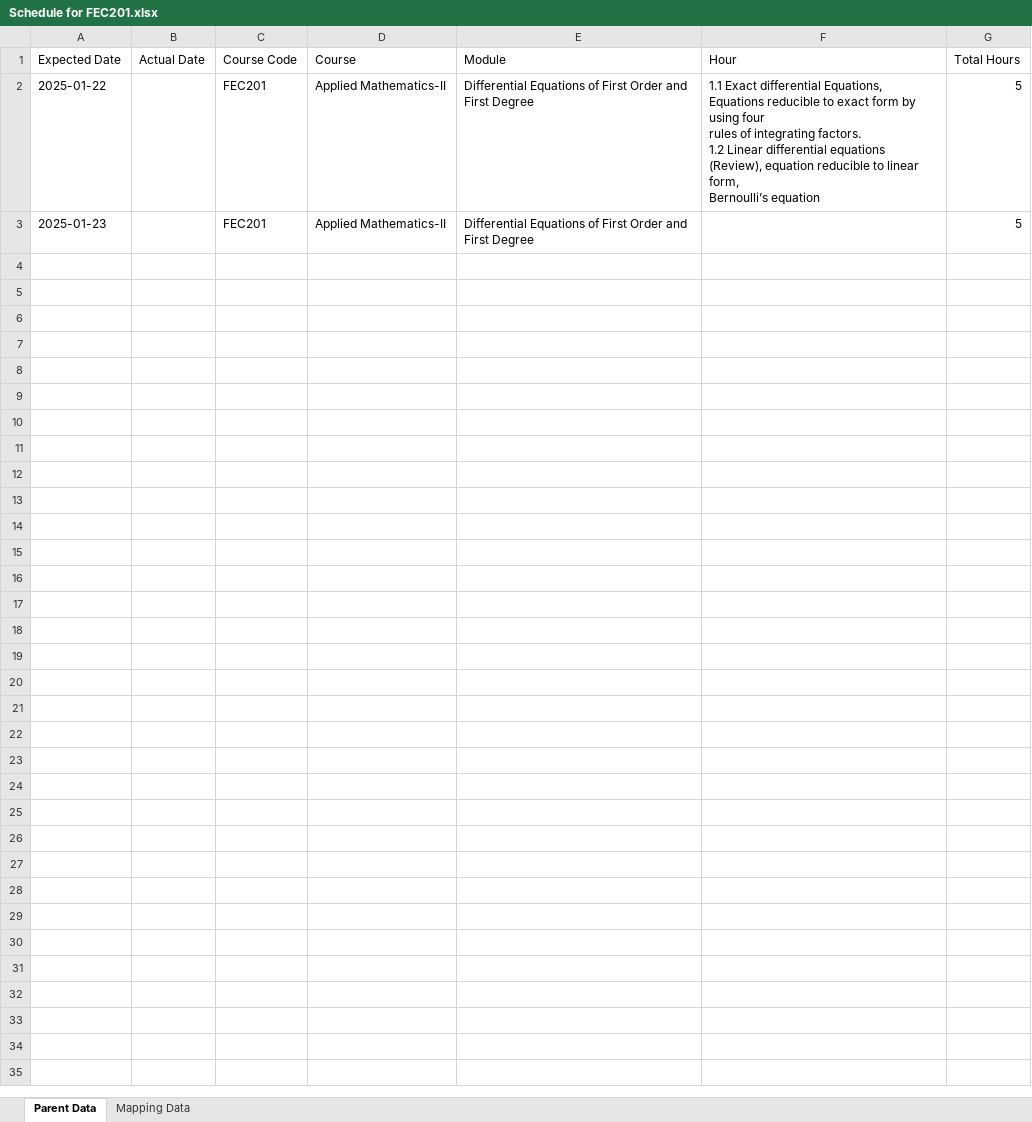
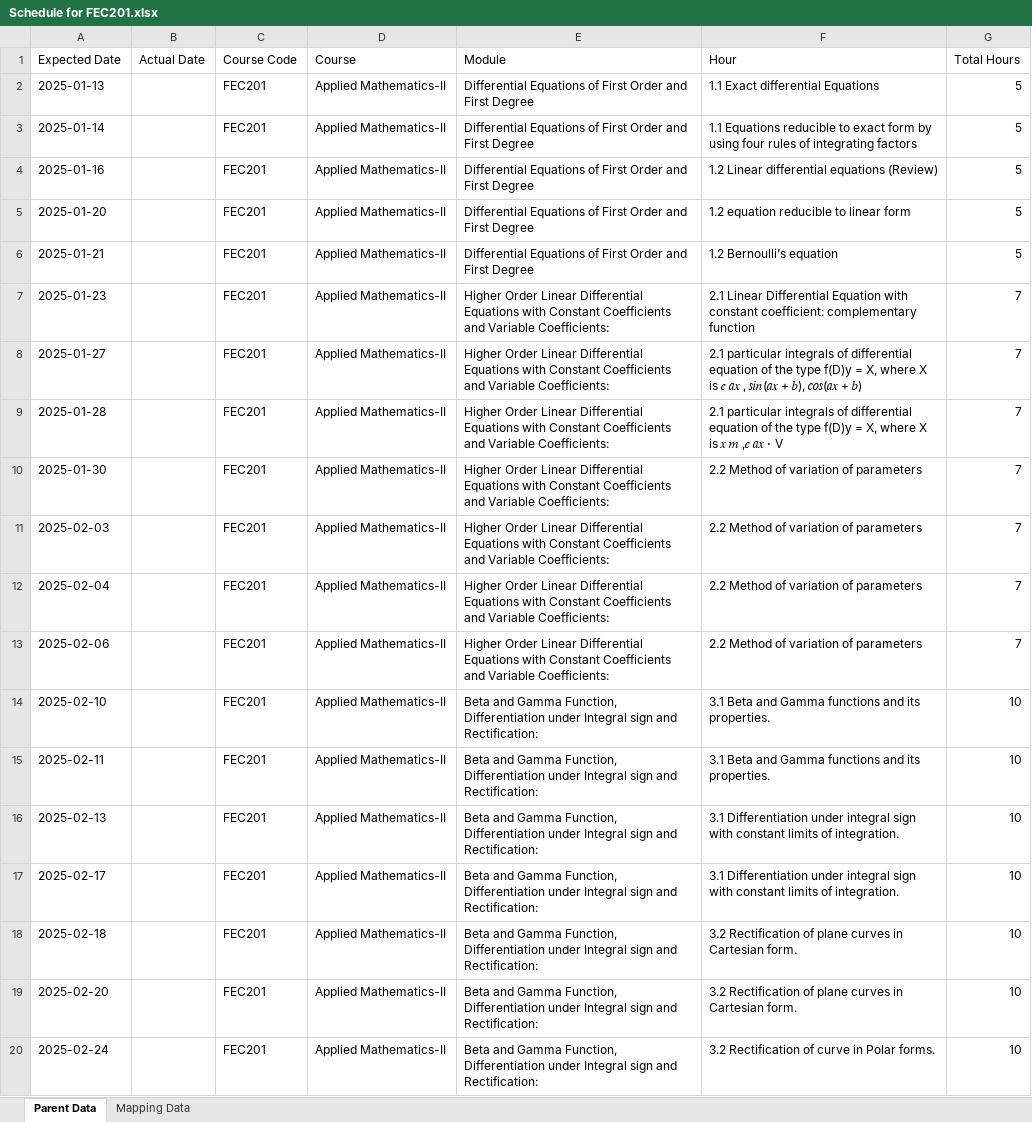
Before and after one commit to arnav-iwnl/CourseSessionPlan, an Excel workbook: scripts/Schedule for FEC201.xlsx, sheet Parent Data, drawn as a sheet; only a part is shown; values as stored, in another font and other column widths than the file's, no borders; addresses are those after the commit; ↵ is a line break in a cell; the diff covers the shown part only; the diff names each change by its address in the sheet, - before the commit and + after, or states it on an @@ line.

```diff
--- a/scripts/Schedule for FEC201.xlsx (sheet Parent Data)
+++ b/scripts/Schedule for FEC201.xlsx (sheet Parent Data)
+row 2: 2025-01-13 |  | FEC201 | Applied Mathematics-II | Differential Equations of First Order and First Degree | 1.1 Exact differential Equations | 5
-A3 (Expected Date): 2025-01-22
+A3 (Expected Date): 2025-01-14
-F3 (Hour): 1.1 Exact differential Equations, Equations reducible to exact form by using four ↵ rules of integrating factors. ↵ 1.2 Linear differential equations (Review), equation reducible to linear form, ↵ Bernoulli’s equation
+F3 (Hour): 1.1 Equations reducible to exact form by using four rules of integrating factors
+row 4: 2025-01-16 |  | FEC201 | Applied Mathematics-II | Differential Equations of First Order and First Degree | 1.2 Linear differential equations (Review) | 5
+row 5: 2025-01-20 |  | FEC201 | Applied Mathematics-II | Differential Equations of First Order and First Degree | 1.2 equation reducible to linear form | 5
+row 6: 2025-01-21 |  | FEC201 | Applied Mathematics-II | Differential Equations of First Order and First Degree | 1.2 Bernoulli’s equation | 5
-E7 (Module): Differential Equations of First Order and First Degree
+E7 (Module): Higher Order Linear Differential Equations with Constant Coefficients and Variable Coefficients:
-F7 (Hour): (empty)
+F7 (Hour): 2.1 Linear Differential Equation with constant coefficient: complementary function
-G7 (Total Hours): 5
+G7 (Total Hours): 7
+row 8: 2025-01-27 |  | FEC201 | Applied Mathematics-II | Higher Order Linear Differential Equations with Constant Coefficients and Variable Coefficients: | 2.1 particular integrals of differential equation of the type f(D)y = X, where X is 𝑒 𝑎𝑥 , 𝑠𝑖𝑛(𝑎𝑥 + 𝑏), 𝑐𝑜𝑠(𝑎𝑥 + 𝑏) | 7
+row 9: 2025-01-28 |  | FEC201 | Applied Mathematics-II | Higher Order Linear Differential Equations with Constant Coefficients and Variable Coefficients: | 2.1 particular integrals of differential equation of the type f(D)y = X, where X is 𝑥 𝑚 ,𝑒 𝑎𝑥 ⋅ V | 7
+row 10: 2025-01-30 |  | FEC201 | Applied Mathematics-II | Higher Order Linear Differential Equations with Constant Coefficients and Variable Coefficients: | 2.2 Method of variation of parameters | 7
+row 11: 2025-02-03 |  | FEC201 | Applied Mathematics-II | Higher Order Linear Differential Equations with Constant Coefficients and Variable Coefficients: | 2.2 Method of variation of parameters | 7
+row 12: 2025-02-04 |  | FEC201 | Applied Mathematics-II | Higher Order Linear Differential Equations with Constant Coefficients and Variable Coefficients: | 2.2 Method of variation of parameters | 7
+row 13: 2025-02-06 |  | FEC201 | Applied Mathematics-II | Higher Order Linear Differential Equations with Constant Coefficients and Variable Coefficients: | 2.2 Method of variation of parameters | 7
+row 14: 2025-02-10 |  | FEC201 | Applied Mathematics-II | Beta and Gamma Function, Differentiation under Integral sign and Rectification: | 3.1 Beta and Gamma functions and its properties. | 10
+row 15: 2025-02-11 |  | FEC201 | Applied Mathematics-II | Beta and Gamma Function, Differentiation under Integral sign and Rectification: | 3.1 Beta and Gamma functions and its properties. | 10
+row 16: 2025-02-13 |  | FEC201 | Applied Mathematics-II | Beta and Gamma Function, Differentiation under Integral sign and Rectification: | 3.1 Differentiation under integral sign with constant limits of integration. | 10
+row 17: 2025-02-17 |  | FEC201 | Applied Mathematics-II | Beta and Gamma Function, Differentiation under Integral sign and Rectification: | 3.1 Differentiation under integral sign with constant limits of integration. | 10
+row 18: 2025-02-18 |  | FEC201 | Applied Mathematics-II | Beta and Gamma Function, Differentiation under Integral sign and Rectification: | 3.2 Rectification of plane curves in Cartesian form. | 10
+row 19: 2025-02-20 |  | FEC201 | Applied Mathematics-II | Beta and Gamma Function, Differentiation under Integral sign and Rectification: | 3.2 Rectification of plane curves in Cartesian form. | 10
+row 20: 2025-02-24 |  | FEC201 | Applied Mathematics-II | Beta and Gamma Function, Differentiation under Integral sign and Rectification: | 3.2 Rectification of curve in Polar forms. | 10
```
Also changed, not shown: 20 added rows elsewhere in this sheet, sheet Mapping Data, 9 other files.
